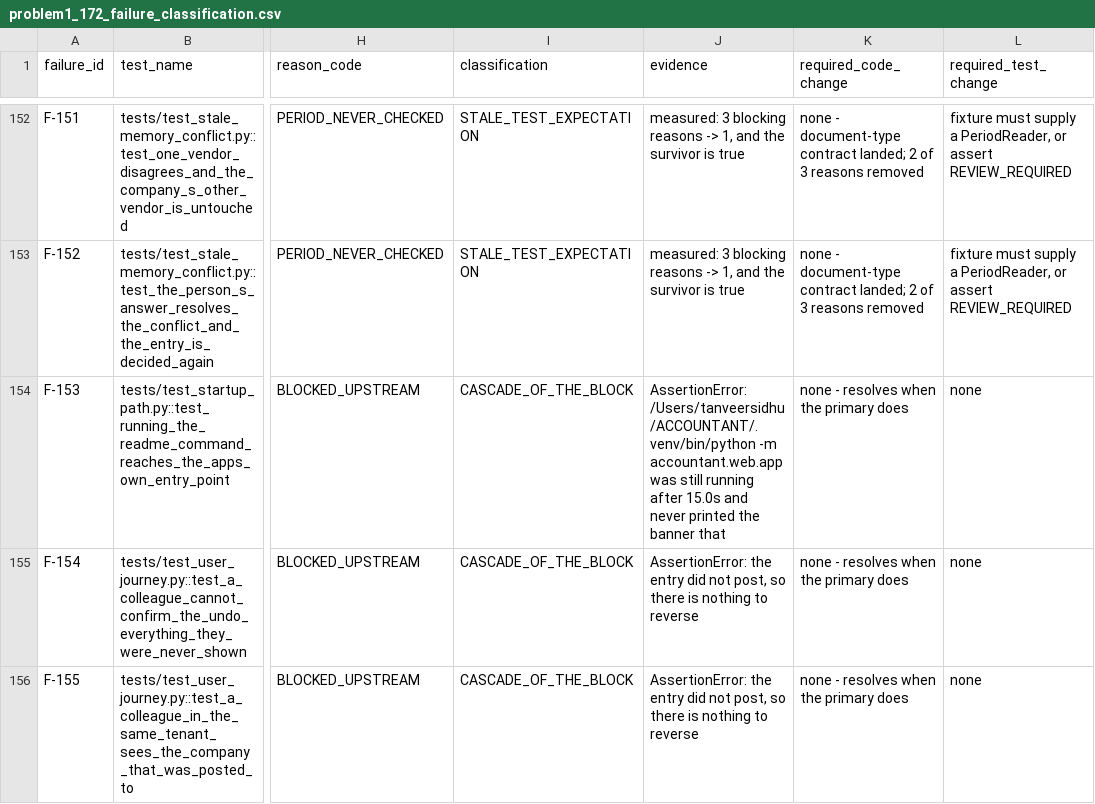
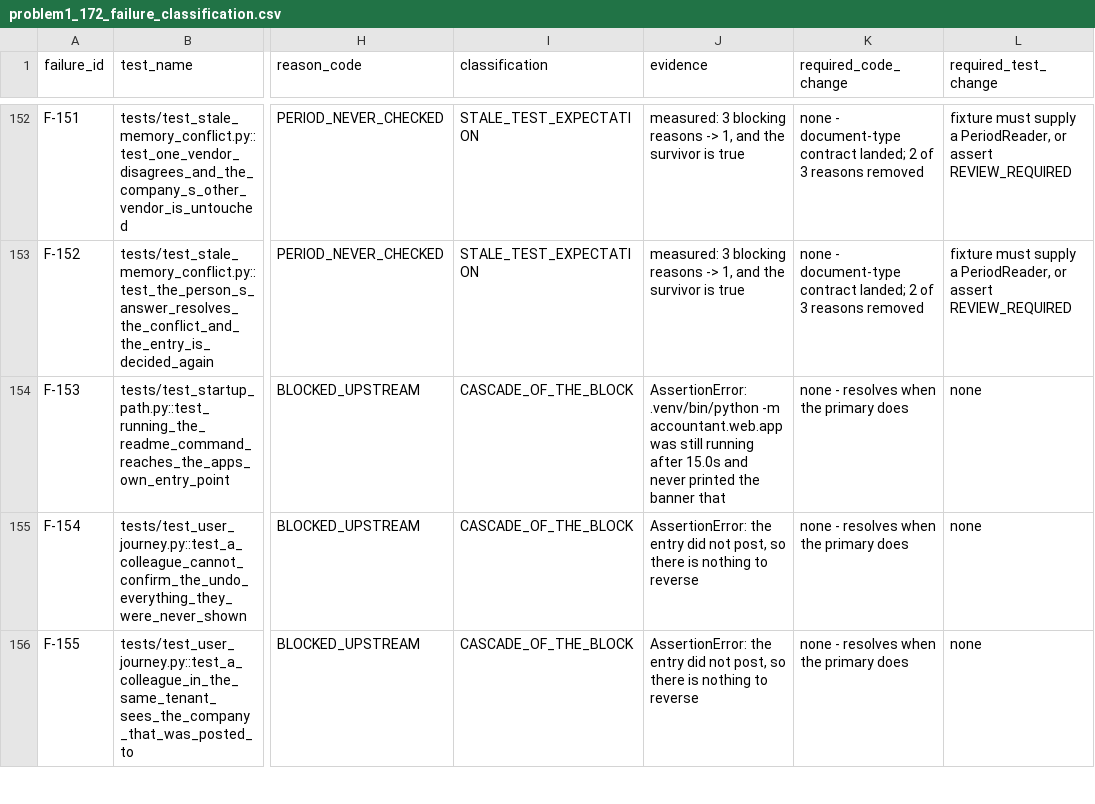
Before and after one commit to Intellora-ai/accountant-dad-core, a CSV file: artifacts/problem1_172_failure_classification.csv, drawn as a sheet; only a part is shown, gaps mark what is left out; the diff names each change by its address in the sheet, - before the commit and + after, or states it on an @@ line.

```diff
--- a/artifacts/problem1_172_failure_classification.csv
+++ b/artifacts/problem1_172_failure_classification.csv
-J154 (evidence): AssertionError: /Users/tanveersidhu/ACCOUNTANT/.venv/bin/python -m accountant.web.app…
+J154 (evidence): AssertionError: .venv/bin/python -m accountant.web.app…
```
Also changed, not shown: artifacts/problem1_party_diagnostics.csv.
